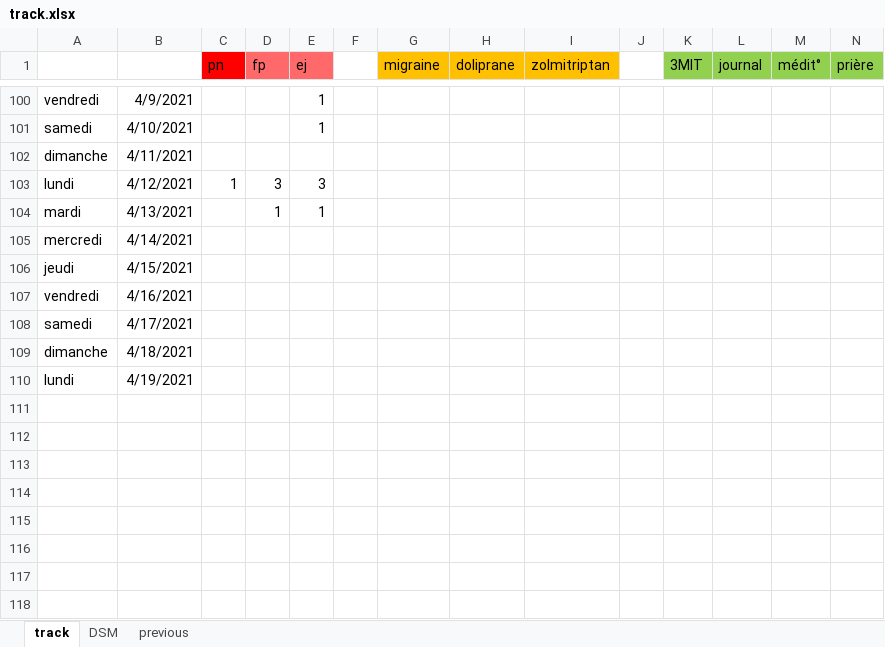
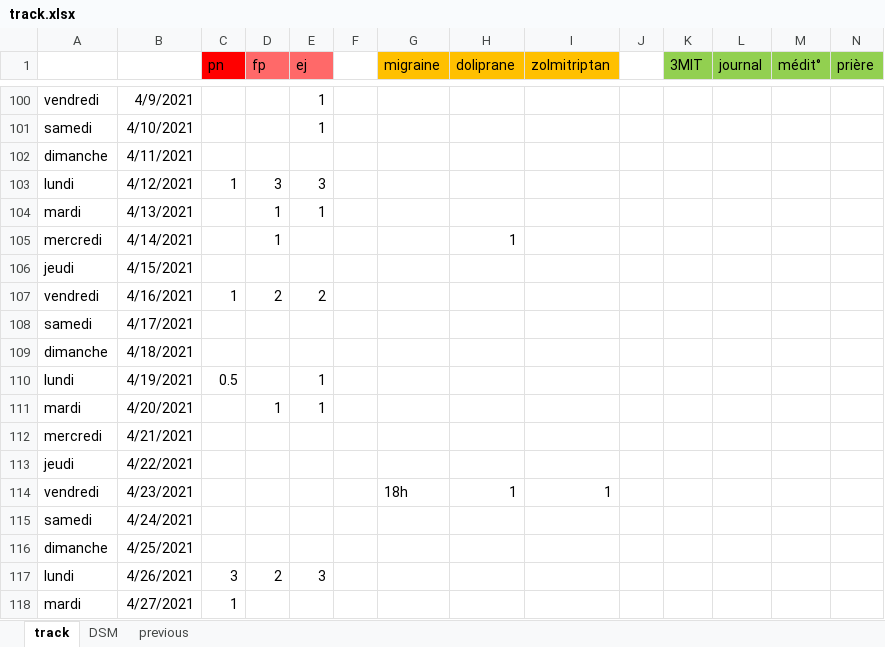
Before and after one commit to lenopgm/notes, an Excel workbook: track.xlsx, sheet track, drawn as a sheet; only a part is shown, gaps mark what is left out; values as stored, in another font and other column widths than the file's, no borders; rows hold the shown columns only; the diff names each change by its address in the sheet, - before the commit and + after, or states it on an @@ line.

```diff
--- a/track.xlsx (sheet track)
+++ b/track.xlsx (sheet track)
-D105 (fp): (empty)
+D105 (fp): 1
-H105 (doliprane): (empty)
+H105 (doliprane): 1
-C107 (pn): (empty)
+C107 (pn): 1
-D107 (fp): (empty)
+D107 (fp): 2
-E107 (ej): (empty)
+E107 (ej): 2
-C110 (pn): (empty)
+C110 (pn): 0.5
-E110 (ej): (empty)
+E110 (ej): 1
+row 111: mardi | 4/20/2021 |  | 1 | 1
+row 112: mercredi | 4/21/2021
+row 113: jeudi | 4/22/2021
+row 114: vendredi | 4/23/2021 |  |  |  |  | 18h | 1 | 1
+row 115: samedi | 4/24/2021
+row 116: dimanche | 4/25/2021
+row 117: lundi | 4/26/2021 | 3 | 2 | 3
+row 118: mardi | 4/27/2021 | 1
```
Also changed, not shown: 1 other file.
